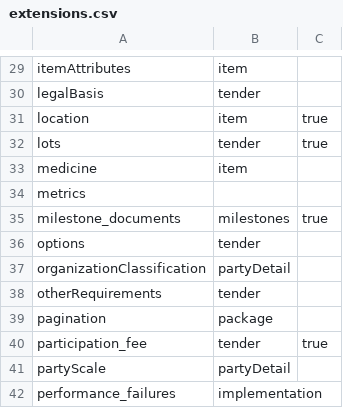
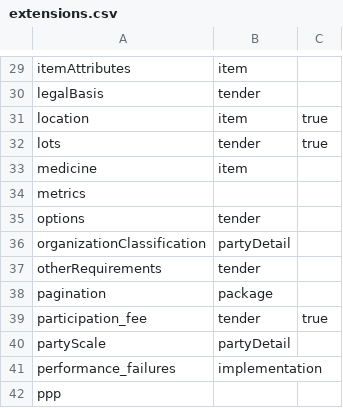
Before and after one commit to open-contracting/extension_registry, a CSV file: extensions.csv, drawn as a sheet; only a part is shown, gaps mark what is left out; the shorter side is filled out with more unchanged rows; the diff names each change by its address in the sheet, - before the commit and + after, or states it on an @@ line.

```diff
--- a/extensions.csv
+++ b/extensions.csv
-row 35: milestone_documents | milestones | true
```
Also changed, not shown: extension_versions.csv.
